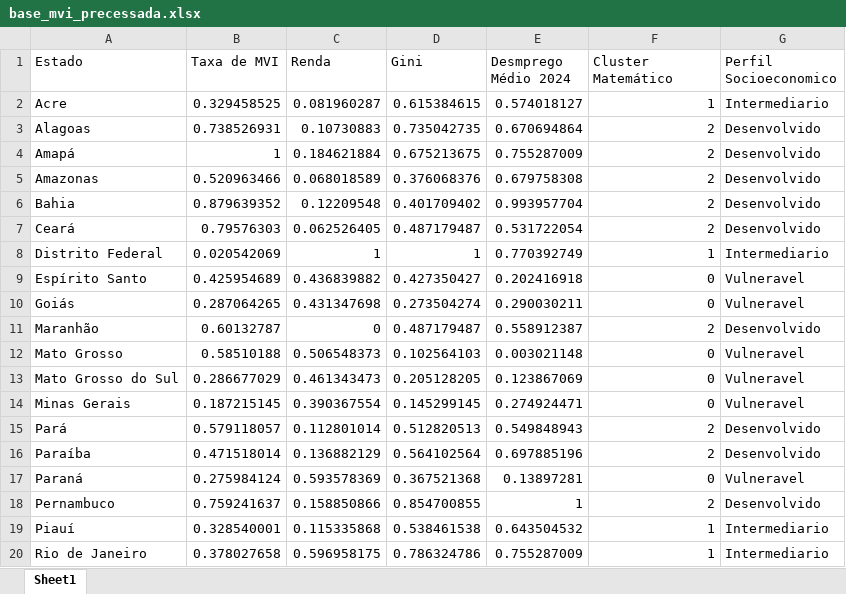
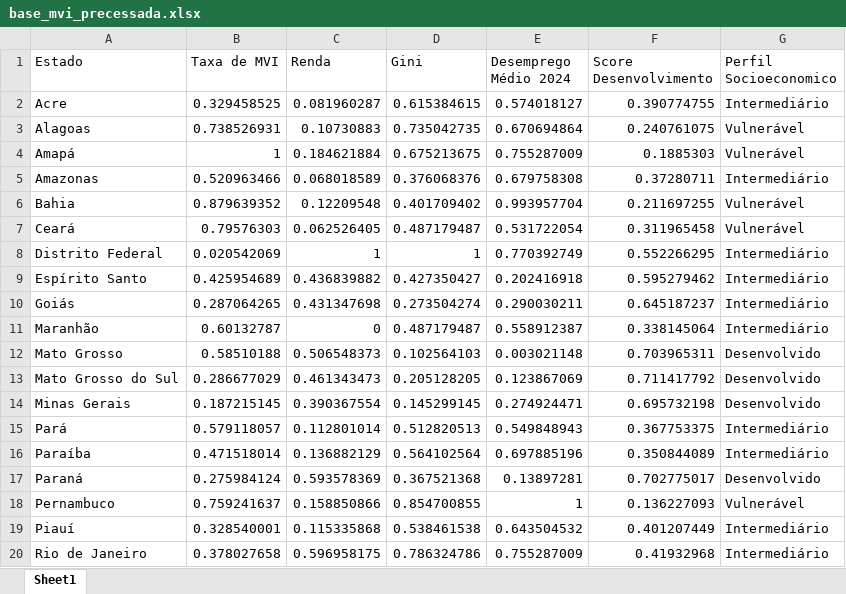
Before and after one commit to livaibrr/MVI_IBGE, an Excel workbook: base_mvi_precessada.xlsx, sheet Sheet1, drawn as a sheet; only a part is shown; values as stored, in another font and other column widths than the file's, no borders; the diff covers the shown part only; the diff names each change by its address in the sheet, - before the commit and + after, or states it on an @@ line.

```diff
--- a/base_mvi_precessada.xlsx (sheet Sheet1)
+++ b/base_mvi_precessada.xlsx (sheet Sheet1)
-E1: Desmprego Médio 2024
+E1: Desemprego Médio 2024
-F1: Cluster Matemático
+F1: Score Desenvolvimento
-F2 (Score Desenvolvimento): 1
+F2 (Score Desenvolvimento): 0.390774755
-G2 (Perfil Socioeconomico): Intermediario
+G2 (Perfil Socioeconomico): Intermediário
-F3 (Score Desenvolvimento): 2
+F3 (Score Desenvolvimento): 0.240761075
-G3:G4 (Perfil Socioeconomico): Desenvolvido
+G3:G4 (Perfil Socioeconomico): Vulnerável
-F4 (Score Desenvolvimento): 2
+F4 (Score Desenvolvimento): 0.1885303
-F5 (Score Desenvolvimento): 2
+F5 (Score Desenvolvimento): 0.37280711
-G5 (Perfil Socioeconomico): Desenvolvido
+G5 (Perfil Socioeconomico): Intermediário
-F6 (Score Desenvolvimento): 2
+F6 (Score Desenvolvimento): 0.211697255
-G6:G7 (Perfil Socioeconomico): Desenvolvido
+G6:G7 (Perfil Socioeconomico): Vulnerável
-F7 (Score Desenvolvimento): 2
+F7 (Score Desenvolvimento): 0.311965458
-F8 (Score Desenvolvimento): 1
+F8 (Score Desenvolvimento): 0.552266295
-G8 (Perfil Socioeconomico): Intermediario
+G8 (Perfil Socioeconomico): Intermediário
-F9 (Score Desenvolvimento): 0
+F9 (Score Desenvolvimento): 0.595279462
-G9:G10 (Perfil Socioeconomico): Vulneravel
+G9:G10 (Perfil Socioeconomico): Intermediário
-F10 (Score Desenvolvimento): 0
+F10 (Score Desenvolvimento): 0.645187237
-F11 (Score Desenvolvimento): 2
+F11 (Score Desenvolvimento): 0.338145064
-G11 (Perfil Socioeconomico): Desenvolvido
+G11 (Perfil Socioeconomico): Intermediário
-F12 (Score Desenvolvimento): 0
+F12 (Score Desenvolvimento): 0.703965311
-G12:G14 (Perfil Socioeconomico): Vulneravel
+G12:G14 (Perfil Socioeconomico): Desenvolvido
-F13 (Score Desenvolvimento): 0
+F13 (Score Desenvolvimento): 0.711417792
-F14 (Score Desenvolvimento): 0
+F14 (Score Desenvolvimento): 0.695732198
-F15 (Score Desenvolvimento): 2
+F15 (Score Desenvolvimento): 0.367753375
-G15:G16 (Perfil Socioeconomico): Desenvolvido
+G15:G16 (Perfil Socioeconomico): Intermediário
-F16 (Score Desenvolvimento): 2
+F16 (Score Desenvolvimento): 0.350844089
-F17 (Score Desenvolvimento): 0
+F17 (Score Desenvolvimento): 0.702775017
-G17 (Perfil Socioeconomico): Vulneravel
+G17 (Perfil Socioeconomico): Desenvolvido
-F18 (Score Desenvolvimento): 2
+F18 (Score Desenvolvimento): 0.136227093
-G18 (Perfil Socioeconomico): Desenvolvido
+G18 (Perfil Socioeconomico): Vulnerável
-F19 (Score Desenvolvimento): 1
+F19 (Score Desenvolvimento): 0.401207449
-G19:G20 (Perfil Socioeconomico): Intermediario
+G19:G20 (Perfil Socioeconomico): Intermediário
-F20 (Score Desenvolvimento): 1
+F20 (Score Desenvolvimento): 0.41932968
```
Also changed, not shown: 16 edited cells elsewhere in this sheet, Dados Tratados .xlsx, 2 other files.
